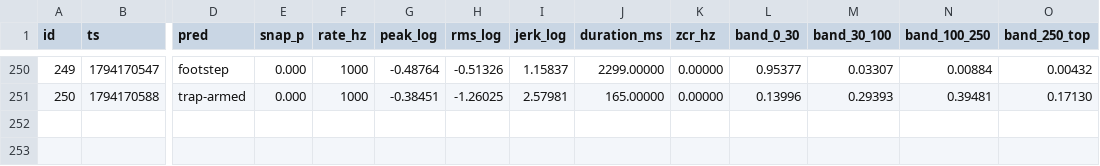
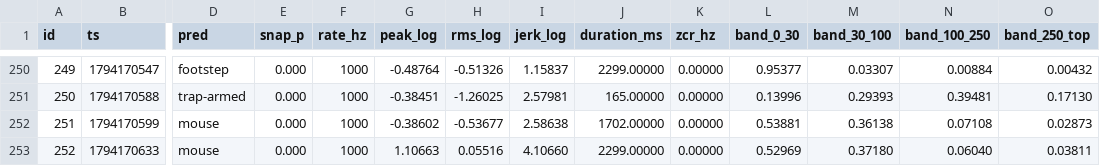
Before and after one commit to RandeLab/polh-kill, a CSV file: data/samples.csv, drawn as a sheet; only a part is shown, gaps mark what is left out; rows hold the shown columns only; the diff names each change by its address in the sheet, - before the commit and + after, or states it on an @@ line.

```diff
--- a/data/samples.csv
+++ b/data/samples.csv
+row 252: 251 | 1794170599 | mouse | 0.000 | 1000 | -0.38602 | -0.53677 | 2.58638 | 1702.00000 | 0.00000 | 0.53881 | 0.36138 | 0.07108 | 0.02873
+row 253: 252 | 1794170633 | mouse | 0.000 | 1000 | 1.10663 | 0.05516 | 4.10660 | 2299.00000 | 0.00000 | 0.52969 | 0.37180 | 0.06040 | 0.03811
```
Also changed, not shown: 13 other files.
